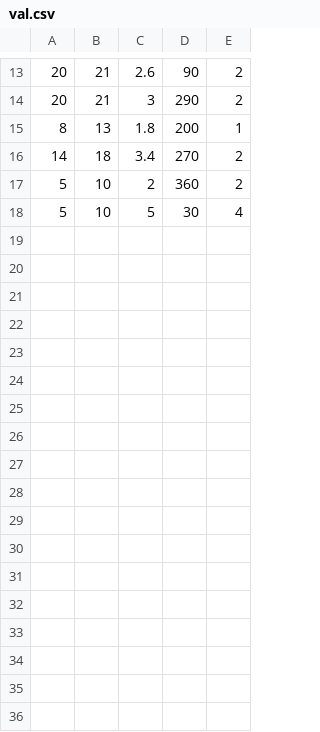
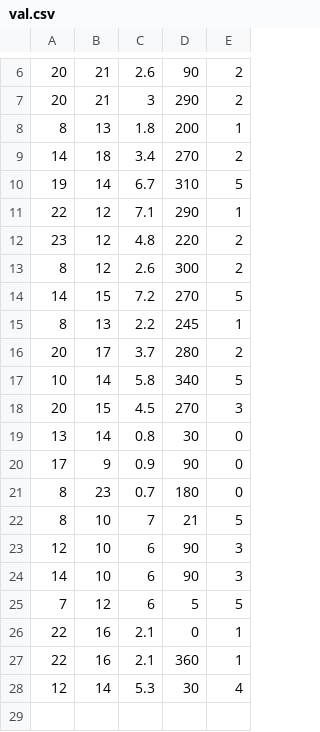
Before and after one commit to APaludan/butter, a CSV file: nn/val.csv, drawn as a sheet; only a part is shown, gaps mark what is left out; the diff covers the shown part only.

```diff
--- a/nn/val.csv
+++ b/nn/val.csv
@@ -16,3 +9,21 @@
 14, 18, 3.4, 270, 2
-5, 10, 2, 360, 2
-5, 10, 5, 30, 4
+19, 14, 6.7, 310, 5
+22, 12, 7.1, 290, 1
+23, 12, 4.8, 220, 2
+8, 12, 2.6, 300, 2
+14, 15, 7.2, 270, 5
+8, 13, 2.2, 245, 1
+20, 17, 3.7, 280, 2
+10, 14, 5.8, 340, 5
+20, 15, 4.5, 270, 3
+13, 14, 0.8, 30, 0
+17, 9, 0.9, 90, 0
+8, 23, 0.7, 180, 0
+8, 10, 7, 21, 5
+12, 10, 6, 90, 3
+14, 10, 6, 90, 3
+7, 12, 6, 5, 5
+22, 16, 2.1, 0, 1
+22, 16, 2.1, 360, 1
+12, 14, 5.3, 30, 4
+
```
Also changed, not shown: 10 added rows and 1 removed row elsewhere in this file, nn/train.csv, 6 other files.
